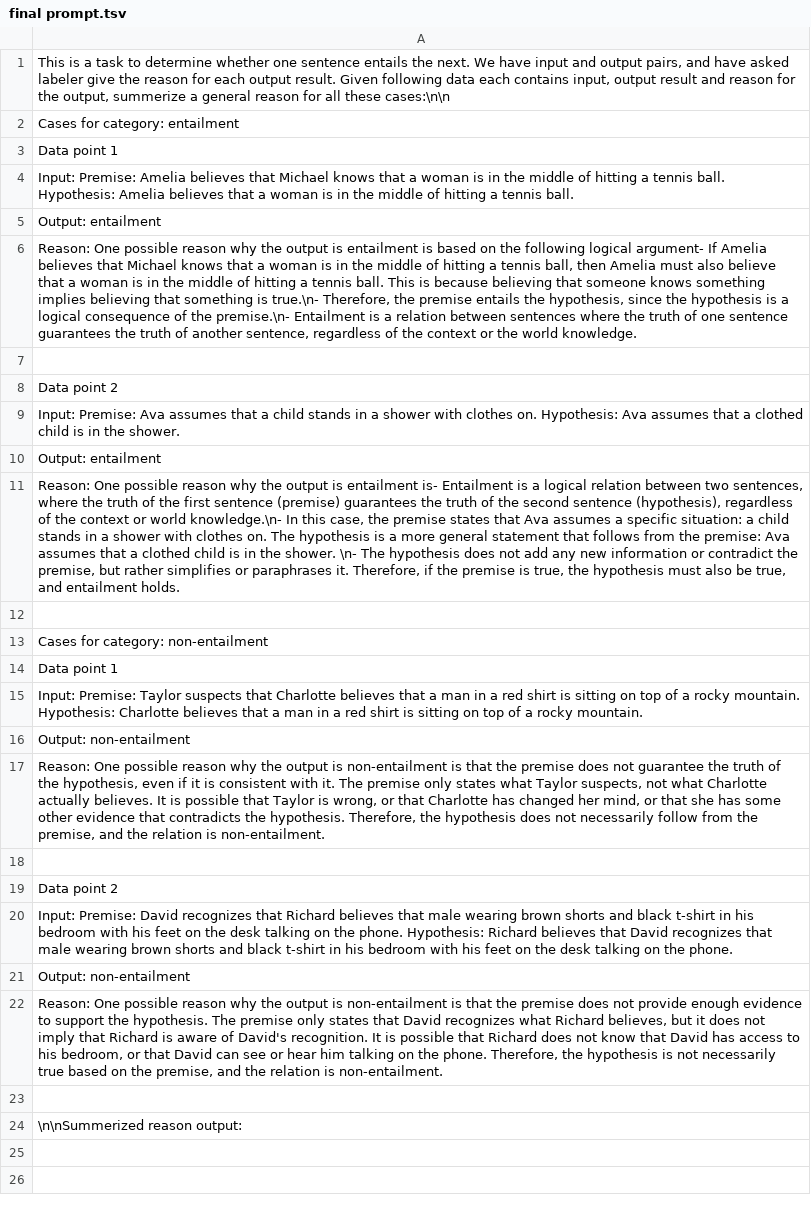
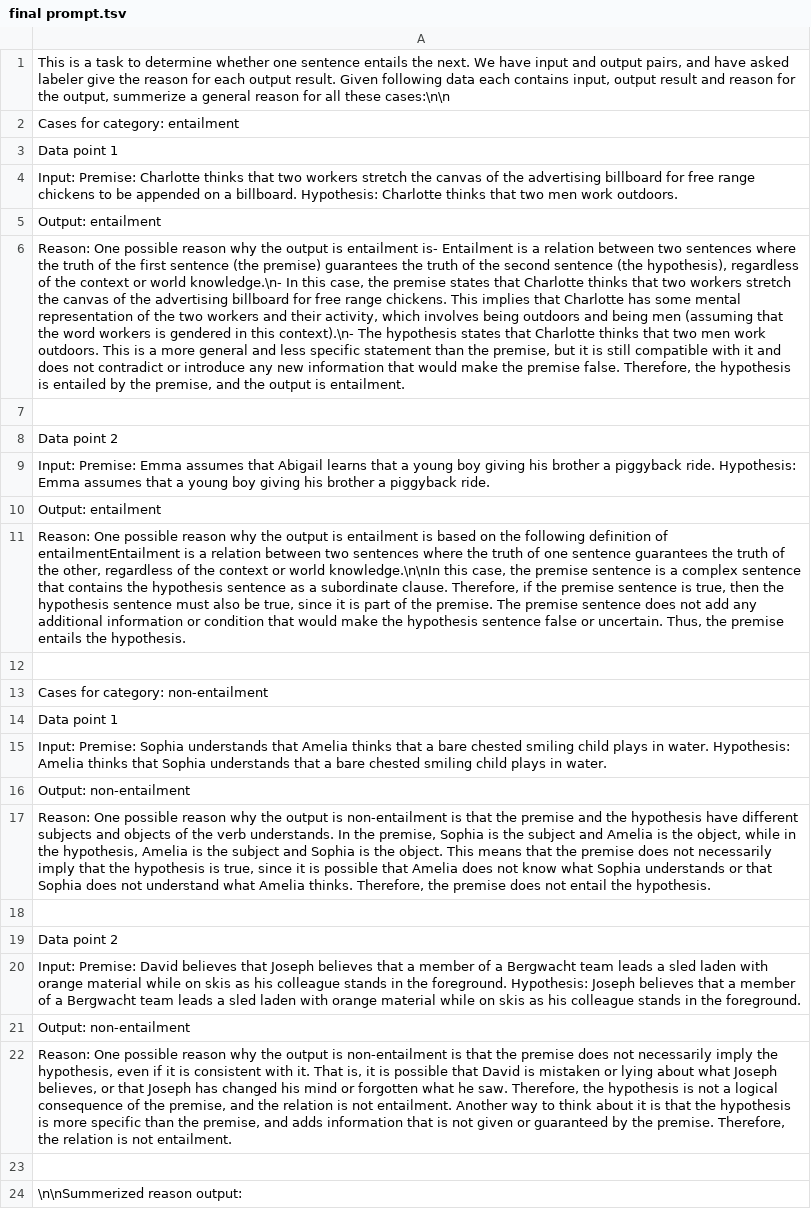
Before and after one commit to ianycxu/AutoPrompt, a TSV file: data/reasoning_results/epistemic_reasoning/final prompt.tsv, drawn as a sheet; the diff names each change by its address in the sheet, - before the commit and + after, or states it on an @@ line.

```diff
--- a/data/reasoning_results/epistemic_reasoning/final prompt.tsv
+++ b/data/reasoning_results/epistemic_reasoning/final prompt.tsv
-A4: Input: Premise: Amelia believes that Michael knows that a woman is in the middle of hitting a tennis ball. Hypothesis: Amelia believes that a woman is in the middle of hitting a tennis ball.
+A4: Input: Premise: Charlotte thinks that two workers stretch the canvas of the advertising billboard for free range chickens to be appended on a billboard. Hypothesis: Charlotte thinks that two men work outdoors.
-A6: …is entailment is based on the following logical argument- If Amelia believes that Michael knows that a woman is in the middle of hitting a tennis ball, then Amelia must also believe that a woman is in the middle of hitting a tennis ball. This is because believing that someone knows something implies believing that something is true.\n- Therefore, the premise entails the hypothesis, since the hypothesis is a logical consequence of the premise.\n- Entailment is a relation between sentences where the truth of one sentence guarantees the truth of another sentence, regardless of the context or the world knowledge.
+A6: …is entailment is- Entailment is a relation between two sentences where the truth of the first sentence (the premise) guarantees the truth of the second sentence (the hypothesis), regardless of the context or world knowledge.\n- In this case, the premise states that Charlotte thinks that two workers stretch the canvas of the advertising billboard for free range chickens. This implies that Charlotte has some mental representation of the two workers and their activity, which involves being outdoors and being men (assuming that the word workers is gendered in this context).\n- The hypothesis states that Charlotte thinks that two men work outdoors. This is a more general and less specific statement than the premise, but it is still compatible with it and does not contradict or introduce any new information that would make the premise false. Therefore, the hypothesis is entailed by the premise, and the output is entailment.
-A9: Input: Premise: Ava assumes that a child stands in a shower with clothes on. Hypothesis: Ava assumes that a clothed child is in the shower.
+A9: Input: Premise: Emma assumes that Abigail learns that a young boy giving his brother a piggyback ride. Hypothesis: Emma assumes that a young boy giving his brother a piggyback ride.
-A11: …is entailment is- Entailment is a logical relation between two sentences, where the truth of the first sentence (premise) guarantees the truth of the second sentence (hypothesis), regardless of the context or world knowledge.\n- In this case, the premise states that Ava assumes a specific situation: a child stands in a shower with clothes on. The hypothesis is a more general statement that follows from the premise: Ava assumes that a clothed child is in the shower. \n- The hypothesis does not add any new information or contradict the premise, but rather simplifies or paraphrases it. Therefore, if the premise is true, the hypothesis must also be true, and entailment holds.
+A11: …is entailment is based on the following definition of entailmentEntailment is a relation between two sentences where the truth of one sentence guarantees the truth of the other, regardless of the context or world knowledge.\n\nIn this case, the premise sentence is a complex sentence that contains the hypothesis sentence as a subordinate clause. Therefore, if the premise sentence is true, then the hypothesis sentence must also be true, since it is part of the premise. The premise sentence does not add any additional information or condition that would make the hypothesis sentence false or uncertain. Thus, the premise entails the hypothesis.
-A15: Input: Premise: Taylor suspects that Charlotte believes that a man in a red shirt is sitting on top of a rocky mountain. Hypothesis: Charlotte believes that a man in a red shirt is sitting on top of a rocky mountain.
+A15: Input: Premise: Sophia understands that Amelia thinks that a bare chested smiling child plays in water. Hypothesis: Amelia thinks that Sophia understands that a bare chested smiling child plays in water.
-A17: …the premise does not guarantee the truth of the hypothesis, even if it is consistent with it. The premise only states what Taylor suspects, not what Charlotte actually believes. It is possible that Taylor is wrong, or that Charlotte has changed her mind, or that she has some other evidence that contradicts the hypothesis. Therefore, the hypothesis does not necessarily follow from the premise, and the relation is non-entailment.
+A17: …the premise and the hypothesis have different subjects and objects of the verb understands. In the premise, Sophia is the subject and Amelia is the object, while in the hypothesis, Amelia is the subject and Sophia is the object. This means that the premise does not necessarily imply that the hypothesis is true, since it is possible that Amelia does not know what Sophia understands or that Sophia does not understand what Amelia thinks. Therefore, the premise does not entail the hypothesis.
-A20: …Premise: David recognizes that Richard believes that male wearing brown shorts and black t-shirt in his bedroom with his feet on the desk talking on the phone. Hypothesis: Richard believes that David recognizes that male wearing brown shorts and black t-shirt in his bedroom with his feet on the desk talking on the phone.
+A20: …Premise: David believes that Joseph believes that a member of a Bergwacht team leads a sled laden with orange material while on skis as his colleague stands in the foreground. Hypothesis: Joseph believes that a member of a Bergwacht team leads a sled laden with orange material while on skis as his colleague stands in the foreground.
-A22: …does not provide enough evidence to support the hypothesis. The premise only states that David recognizes what Richard believes, but it does not imply that Richard is aware of David's recognition. It is possible that Richard does not know that David has access to his bedroom, or that David can see or hear him talking on the phone. Therefore, the hypothesis is not necessarily true based on the premise, and the relation is non-entailment.
+A22: …does not necessarily imply the hypothesis, even if it is consistent with it. That is, it is possible that David is mistaken or lying about what Joseph believes, or that Joseph has changed his mind or forgotten what he saw. Therefore, the hypothesis is not a logical consequence of the premise, and the relation is not entailment. Another way to think about it is that the hypothesis is more specific than the premise, and adds information that is not given or guaranteed by the premise. Therefore, the relation is not entailment.
```
Also changed, not shown: 1 other file.
